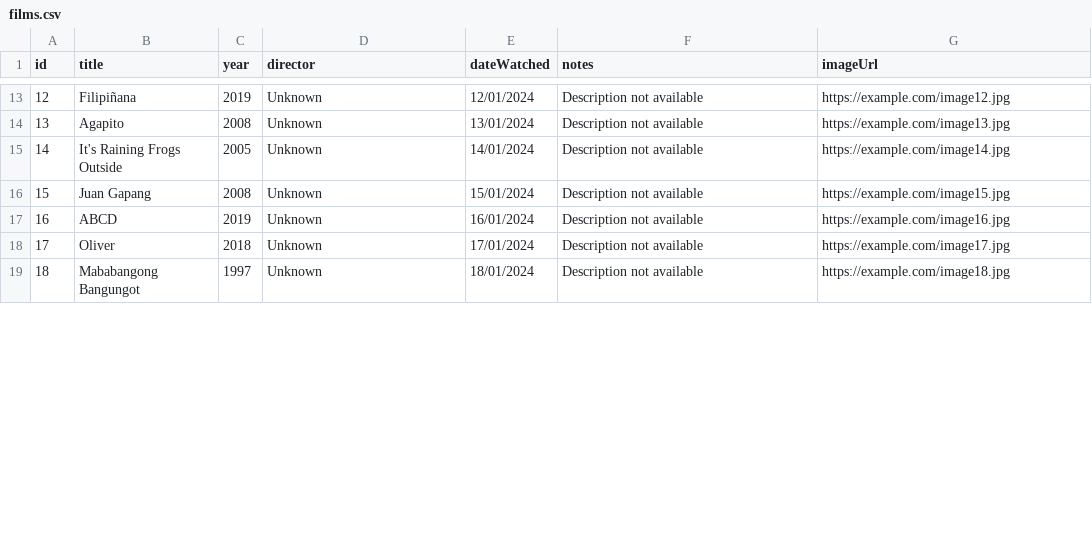
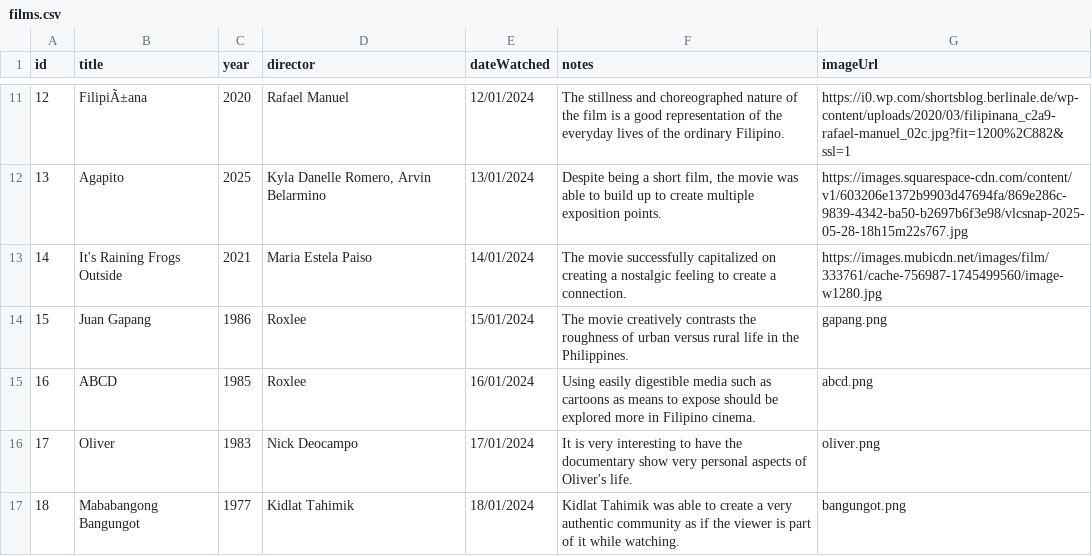
Before and after one commit to carlitomaso/Filipino-Films-Watchlist, a CSV file: build/films.csv, drawn as a sheet; only a part is shown, gaps mark what is left out; addresses are those after the commit; the diff covers the shown part only; the diff names each change by its address in the sheet, - before the commit and + after, or states it on an @@ line.

Commit message:
Finalize film data
Yayyy!

```diff
--- a/build/films.csv
+++ b/build/films.csv
-B11 (title): Filipiñana
+B11 (title): FilipiÃ±ana
-C11 (year): 2019
+C11 (year): 2020
-D11 (director): Unknown
+D11 (director): Rafael Manuel
-F11 (notes): Description not available
+F11 (notes): The stillness and choreographed nature of the film is a good representation of the everyday lives of the ordinary Filipino.
-G11 (imageUrl): https://example.com/image12.jpg
+G11 (imageUrl): https://i0.wp.com/shortsblog.berlinale.de/wp-content/uploads/2020/03/filipinana_c2a9-rafael-manuel_02c.jpg?fit=1200%2C882&ssl=1
-C12 (year): 2008
+C12 (year): 2025
-D12 (director): Unknown
+D12 (director): Kyla Danelle Romero, Arvin Belarmino
-F12 (notes): Description not available
+F12 (notes): Despite being a short film, the movie was able to build up to create multiple exposition points.
-G12 (imageUrl): https://example.com/image13.jpg
+G12 (imageUrl): https://images.squarespace-cdn.com/content/v1/603206e1372b9903d47694fa/869e286c-9839-4342-ba50-b2697b6f3e98/vlcsnap-2025-05-28-18h15m22s767.jpg
-C13 (year): 2005
+C13 (year): 2021
-D13 (director): Unknown
+D13 (director): Maria Estela Paiso
-F13 (notes): Description not available
+F13 (notes): The movie successfully capitalized on creating a nostalgic feeling to create a connection.
-G13 (imageUrl): https://example.com/image14.jpg
+G13 (imageUrl): https://images.mubicdn.net/images/film/333761/cache-756987-1745499560/image-w1280.jpg
-C14 (year): 2008
+C14 (year): 1986
-D14:D15 (director): Unknown
+D14:D15 (director): Roxlee
-F14 (notes): Description not available
+F14 (notes): The movie creatively contrasts the roughness of urban versus rural life in the Philippines.
-G14 (imageUrl): https://example.com/image15.jpg
+G14 (imageUrl): gapang.png
-C15 (year): 2019
+C15 (year): 1985
-F15 (notes): Description not available
+F15 (notes): Using easily digestible media such as cartoons as means to expose should be explored more in Filipino cinema.
-G15 (imageUrl): https://example.com/image16.jpg
+G15 (imageUrl): abcd.png
-C16 (year): 2018
+C16 (year): 1983
-D16 (director): Unknown
+D16 (director): Nick Deocampo
-F16 (notes): Description not available
+F16 (notes): It is very interesting to have the documentary show very personal aspects of Oliver's life.
-G16 (imageUrl): https://example.com/image17.jpg
+G16 (imageUrl): oliver.png
-C17 (year): 1997
+C17 (year): 1977
-D17 (director): Unknown
+D17 (director): Kidlat Tahimik
-F17 (notes): Description not available
+F17 (notes): Kidlat Tahimik was able to create a very authentic community as if the viewer is part of it while watching.
-G17 (imageUrl): https://example.com/image18.jpg
+G17 (imageUrl): bangungot.png
```
Also changed, not shown: 3 removed rows and 79 edited cells elsewhere in this file, public/films.csv, 51 other files.
